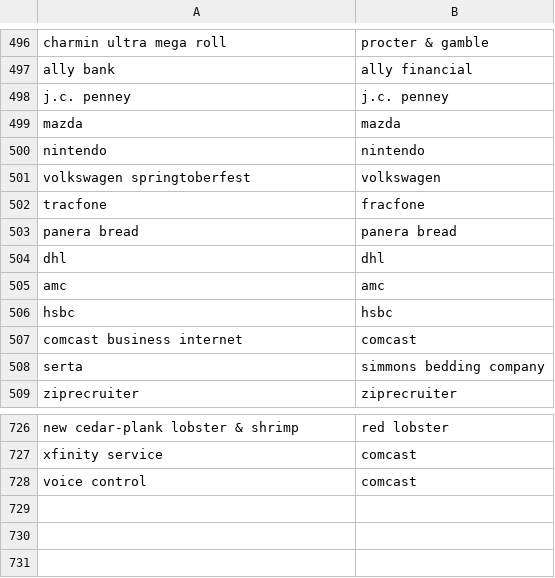
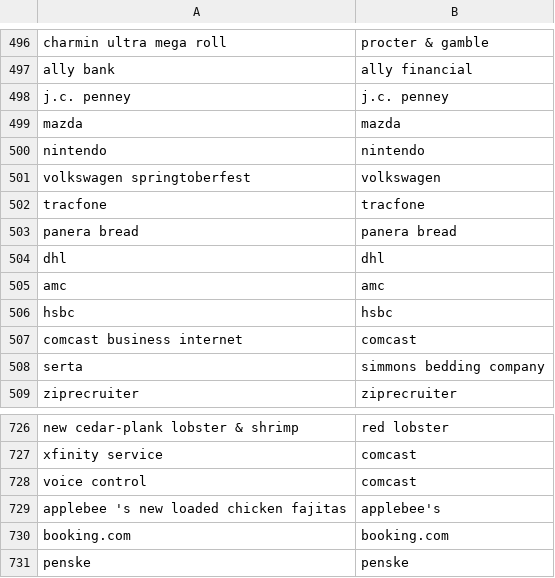
Before and after one commit to responsibleads/responsibleads.github.io, a CSV file: data/products.csv, drawn as a sheet; only a part is shown, gaps mark what is left out.

```diff
--- a/data/products.csv
+++ b/data/products.csv
@@ -501,3 +501,3 @@ nintendo,nintendo
 volkswagen springtoberfest,volkswagen
-tracfone,fracfone
+tracfone,tracfone
 panera bread,panera bread
@@ -728 +728,4 @@ xfinity service,comcast
 voice control,comcast
+applebee 's new loaded chicken fajitas,applebee's
+booking.com,booking.com
+penske,penske
```
Also changed, not shown: data/companies.csv, data/exclude.csv, 2 other files.
